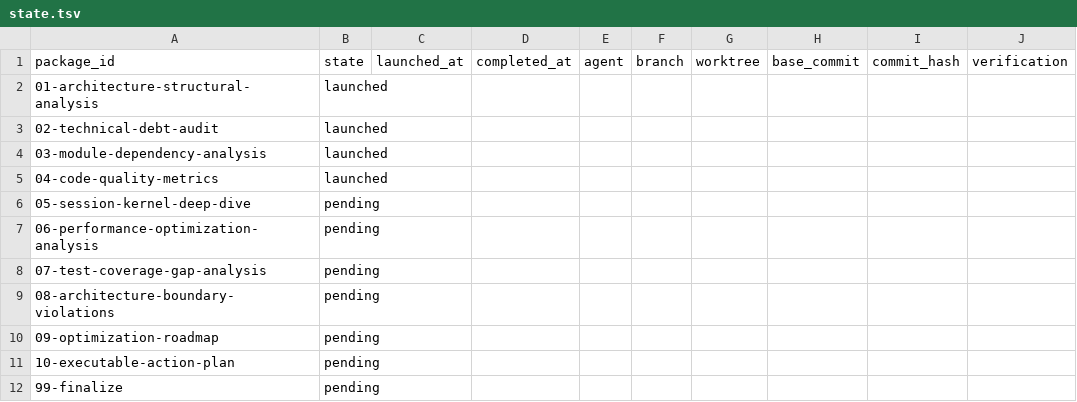
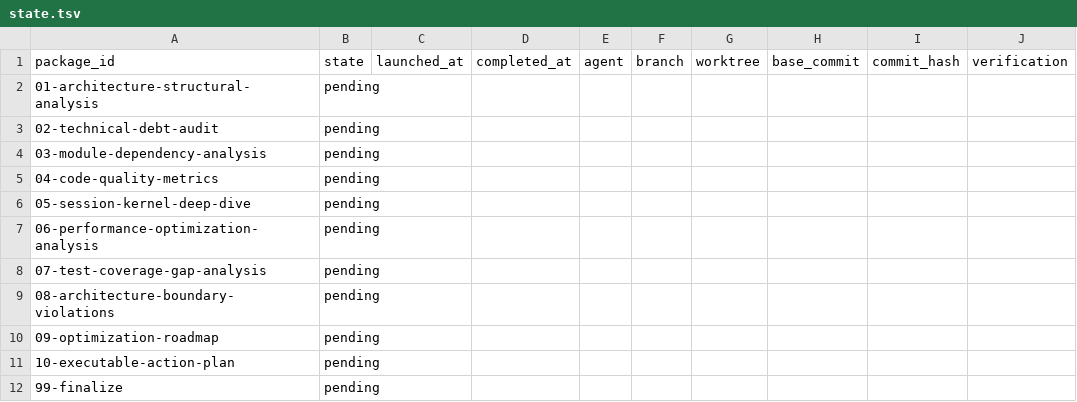
Before and after one commit to teotis/teotis-camera, a TSV file: docs/plans/deep-audit-optimization-orchestration/status/state.tsv, drawn as a sheet; only a part is shown; the diff names each change by its address in the sheet, - before the commit and + after, or states it on an @@ line.

Commit message:
chore: 放弃本轮任务，重置所有状态为 pending

```diff
--- a/docs/plans/deep-audit-optimization-orchestration/status/state.tsv
+++ b/docs/plans/deep-audit-optimization-orchestration/status/state.tsv
-B2:B5: launched
+B2:B5: pending
```
Also changed, not shown: 4 other files.
